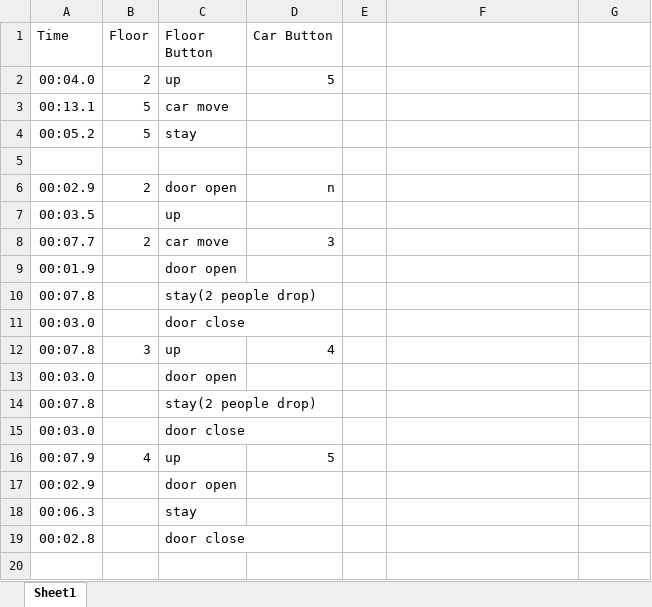
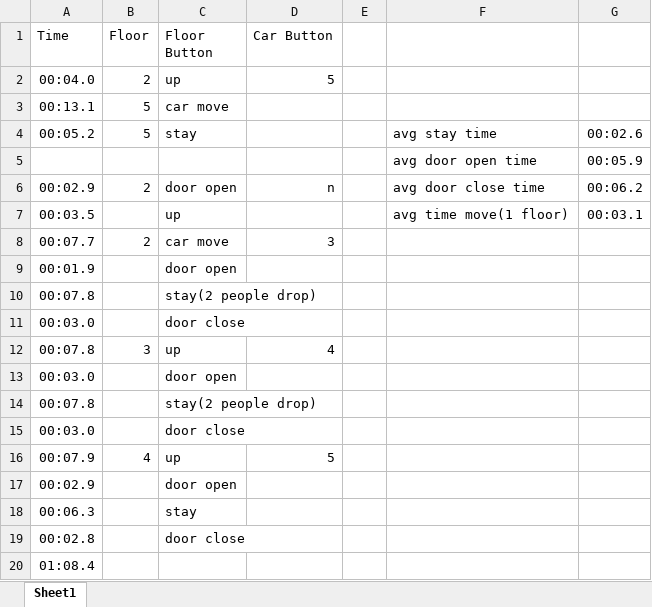
Before and after one commit to AkazaRenn/elevator, an Excel workbook: elevator.xlsx, sheet Sheet1, drawn as a sheet; values as stored, in another font and other column widths than the file's, no borders; the diff names each change by its address in the sheet, - before the commit and + after, or states it on an @@ line.

Commit message:
add average

```diff
--- a/elevator.xlsx (sheet Sheet1)
+++ b/elevator.xlsx (sheet Sheet1)
-F4: (empty)
+F4: avg stay time
-G4: (empty)
+G4: 00:02.6
-row 5: (empty)
+row 5:  |  |  |  |  | avg door open time | 00:05.9
-F6: (empty)
+F6: avg door close time
-G6: (empty)
+G6: 00:06.2
-F7: (empty)
+F7: avg time move(1 floor)
-G7: (empty)
+G7: 00:03.1
+row 20: 01:08.4
```
